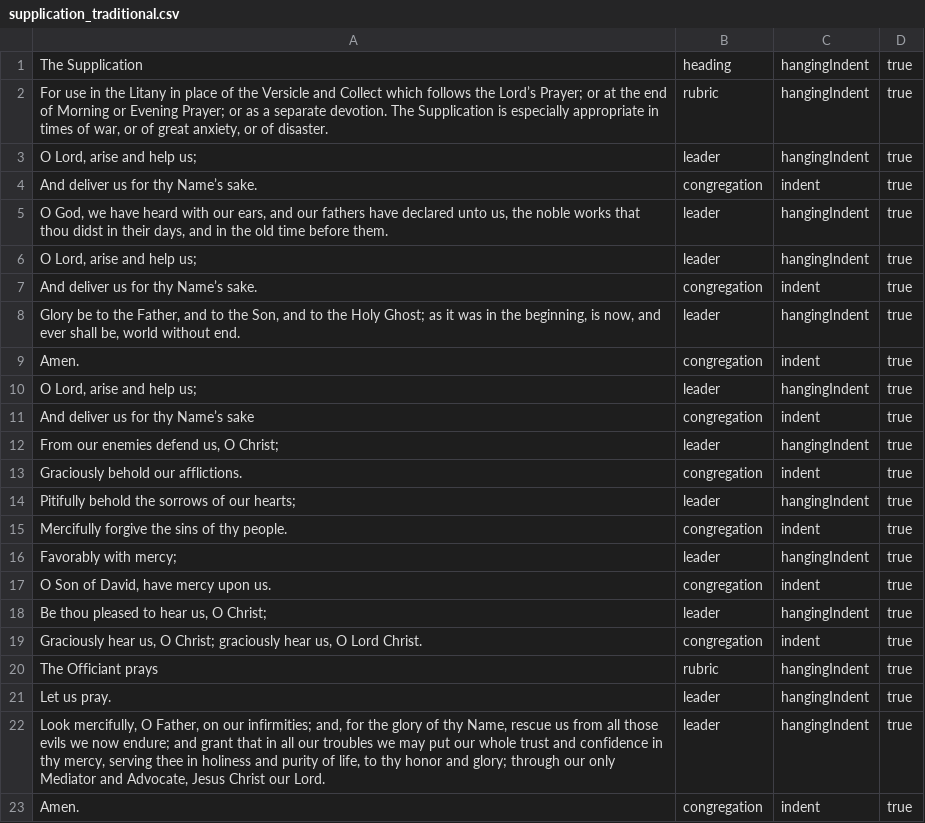
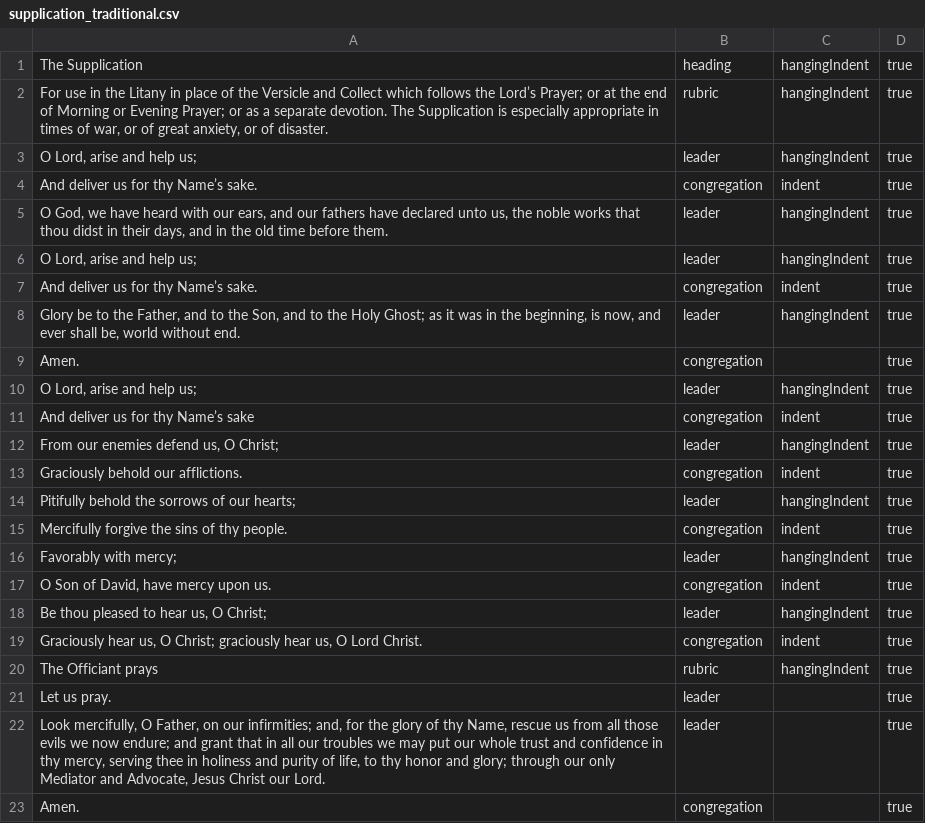
Before and after one commit to blocher/dailyoffice2019, a CSV file: site/office/api/texts/supplication_traditional.csv, drawn as a sheet.

```diff
--- a/site/office/api/texts/supplication_traditional.csv
+++ b/site/office/api/texts/supplication_traditional.csv
@@ -8,3 +8,3 @@ And deliver us for thy Name’s sake.,congregation,indent,true
 "Glory be to the Father, and to the Son, and to the Holy Ghost; as it was in the beginning, is now, and ever shall be, world without end.",leader,hangingIndent,true
-Amen.,congregation,indent,true
+Amen.,congregation,"",true
 "O Lord, arise and help us;",leader,hangingIndent,true
@@ -20,4 +20,4 @@ Favorably with mercy;,leader,hangingIndent,true
 The Officiant prays,rubric,hangingIndent,true
-Let us pray.,leader,hangingIndent,true
-"Look mercifully, O Father, on our infirmities; and, for the glory of thy Name, rescue us from all those evils we now endure; and grant that in all our troubles we may put our whole trust and confidence in thy mercy, serving thee in holiness and purity of life, to thy honor and glory; through our only Mediator and Advocate, Jesus Christ our Lord.",leader,hangingIndent,true
-Amen.,congregation,indent,true
+Let us pray.,leader,"",true
+"Look mercifully, O Father, on our infirmities; and, for the glory of thy Name, rescue us from all those evils we now endure; and grant that in all our troubles we may put our whole trust and confidence in thy mercy, serving thee in holiness and purity of life, to thy honor and glory; through our only Mediator and Advocate, Jesus Christ our Lord.",leader,"",true
+Amen.,congregation,"",true
```
Also changed, not shown: site/office/api/texts/supplication.csv, 11 other files.
